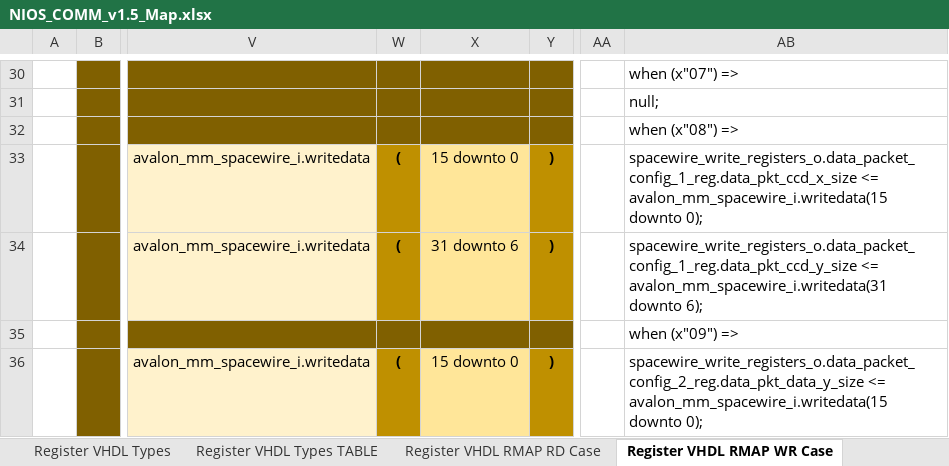
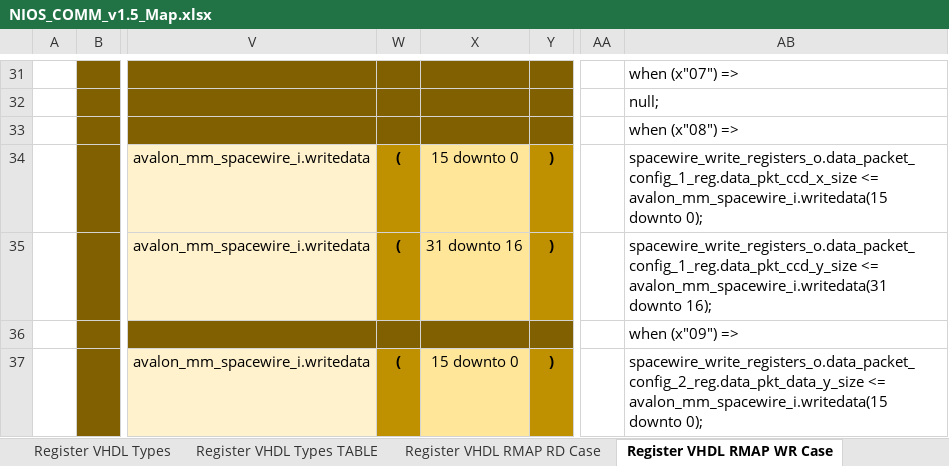
Before and after one commit to NSEE/SimuCam_Development_NFEE, an Excel workbook: FPGA_Developments/COM_Module_v1_5/References/NIOS_COMM_v1.5_Map.xlsx, sheet Register VHDL RMAP WR Case, drawn as a sheet; only a part is shown, gaps mark what is left out; values as stored, in another font and other column widths than the file's, no borders; addresses are those after the commit; the diff covers the shown part only; the diff names each change by its address in the sheet, - before the commit and + after, or states it on an @@ line.

```diff
--- a/FPGA_Developments/COM_Module_v1_5/References/NIOS_COMM_v1.5_Map.xlsx (sheet Register VHDL RMAP WR Case)
+++ b/FPGA_Developments/COM_Module_v1_5/References/NIOS_COMM_v1.5_Map.xlsx (sheet Register VHDL RMAP WR Case)
-X35: 31 downto 6
+X35: 31 downto 16
-AB35: …avalon_mm_spacewire_i.writedata(31 downto 6);
+AB35: …avalon_mm_spacewire_i.writedata(31 downto 16);
```
Also changed, not shown: 2 added rows and 8 edited cells elsewhere in this sheet, sheet Register VHDL RMAP RD Case, sheet AVS COMM Registers TABLE, sheet AVS COMM Registers, sheet Register VHDL Types, sheet Register VHDL Types TABLE, formulas that keep their value, 2 other files.
